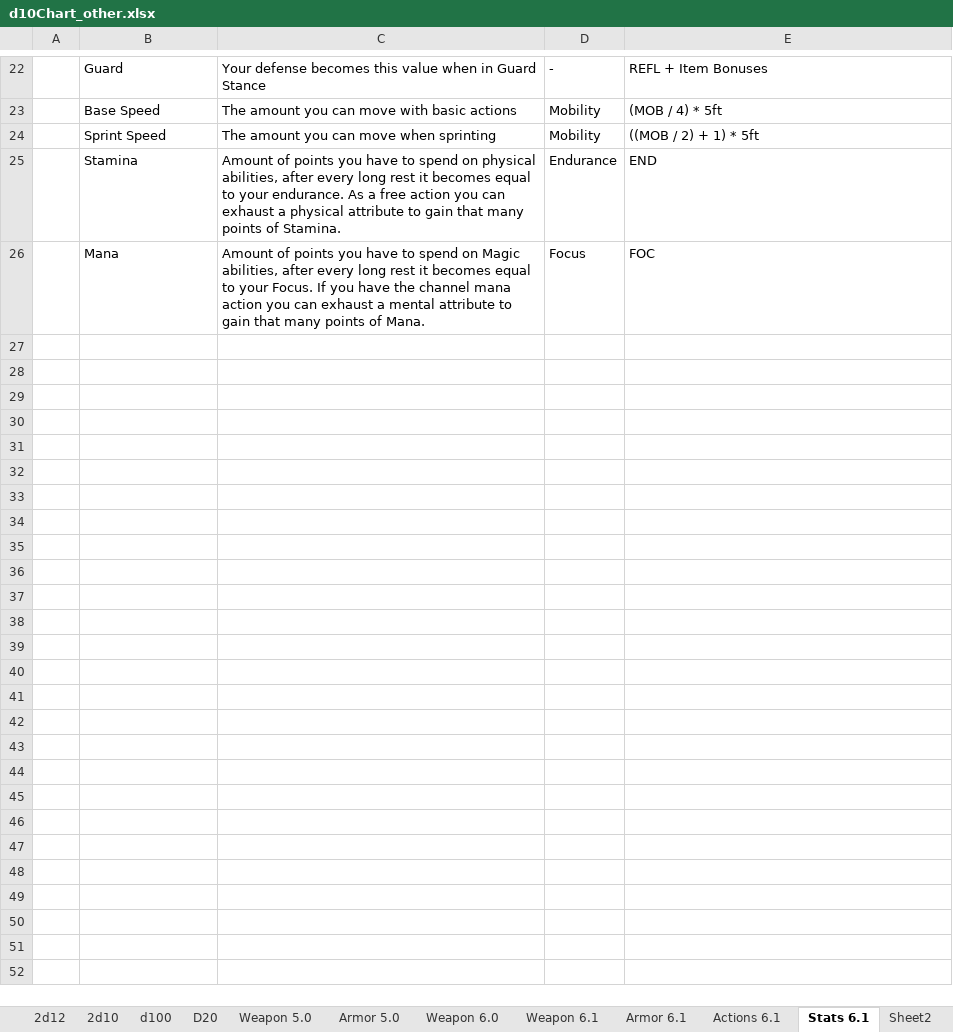
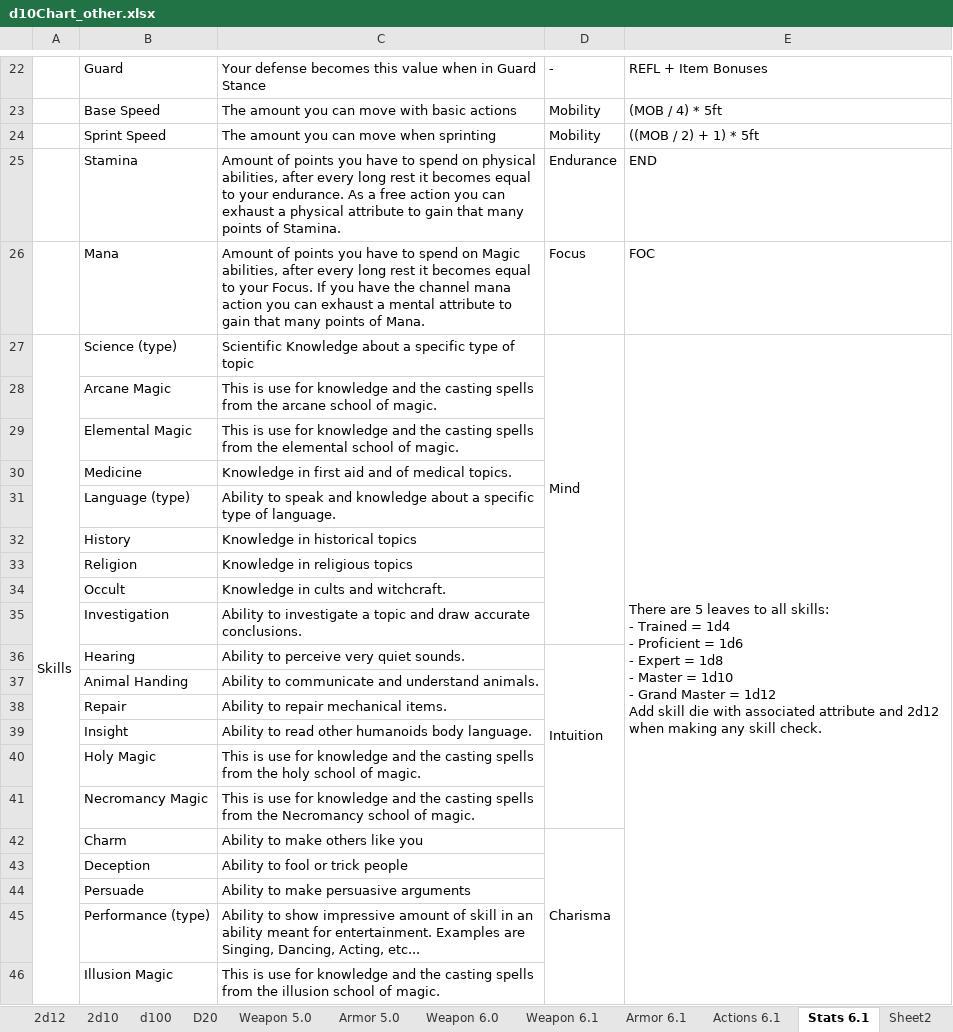
Before and after one commit to gstroe/MeleeGame, an Excel workbook: rules/d10Chart_other.xlsx, sheet Stats 6.1, drawn as a sheet; only a part is shown, gaps mark what is left out; values as stored, in another font and other column widths than the file's, no borders; ↵ is a line break in a cell; the diff covers the shown part only; the diff names each change by its address in the sheet, - before the commit and + after, or states it on an @@ line.

Commit message:
added skills

```diff
--- a/rules/d10Chart_other.xlsx (sheet Stats 6.1)
+++ b/rules/d10Chart_other.xlsx (sheet Stats 6.1)
+row 27: Skills | Science (type) | Scientific Knowledge about a specific type of topic | Mind | There are 5 leaves to all skills: ↵ - Trained = 1d4 ↵ - Proficient = 1d6 ↵ - Expert = 1d8 ↵ - Master = 1d10 ↵ - Grand Master = 1d12 ↵ Add skill die with associated attribute and 2d12 when making any skill check.
+row 28:  | Arcane Magic | This is use for knowledge and the casting spells from the arcane school of magic.
+row 29:  | Elemental Magic | This is use for knowledge and the casting spells from the elemental school of magic.
+row 30:  | Medicine | Knowledge in first aid and of medical topics.
+row 31:  | Language (type) | Ability to speak and knowledge about a specific type of language.
+row 32:  | History | Knowledge in historical topics
+row 33:  | Religion | Knowledge in religious topics
+row 34:  | Occult | Knowledge in cults and witchcraft.
+row 35:  | Investigation | Ability to investigate a topic and draw accurate conclusions.
+row 36:  | Hearing | Ability to perceive very quiet sounds. | Intuition
+row 37:  | Animal Handing | Ability to communicate and understand animals.
+row 38:  | Repair | Ability to repair mechanical items.
+row 39:  | Insight | Ability to read other humanoids body language.
+row 40:  | Holy Magic | This is use for knowledge and the casting spells from the holy school of magic.
+row 41:  | Necromancy Magic | This is use for knowledge and the casting spells from the Necromancy school of magic.
+row 42:  | Charm | Ability to make others like you | Charisma
+row 43:  | Deception | Ability to fool or trick people
+row 44:  | Persuade | Ability to make persuasive arguments
+row 45:  | Performance (type) | Ability to show impressive amount of skill in an ability meant for entertainment. Examples are Singing, Dancing, Acting, etc...
+row 46:  | Illusion Magic | This is use for knowledge and the casting spells from the illusion school of magic.
```
Also changed, not shown: 25 added rows and 1 edited cell elsewhere in this sheet, 2 other files.
